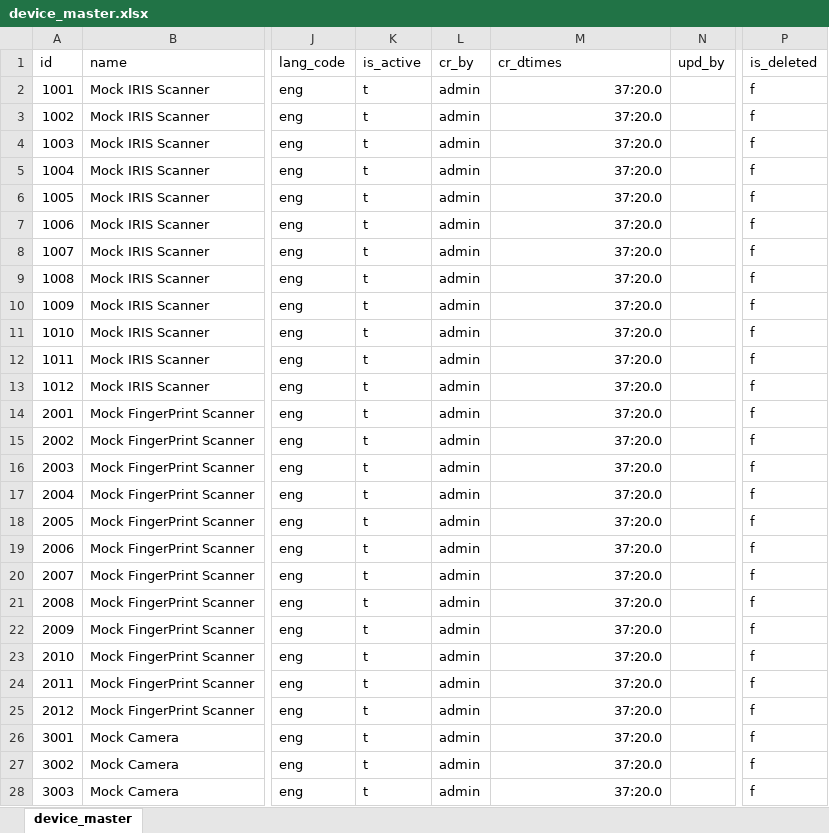
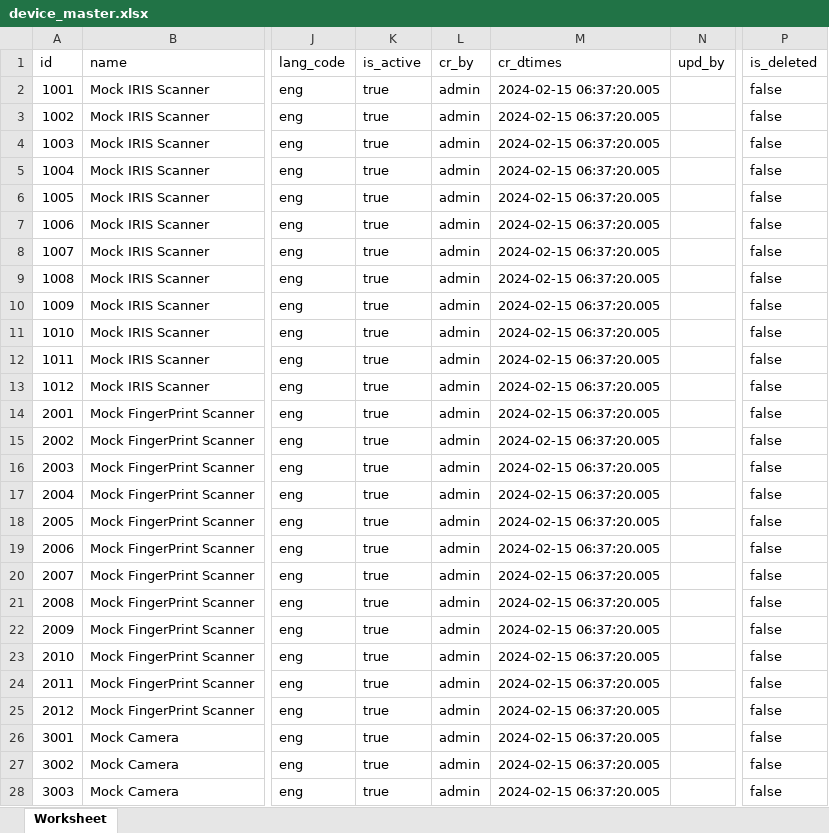
Before and after one commit to tf-nira/mosip-data_bkp, an Excel workbook: mosip_master/xlsx/device_master.xlsx, sheet Worksheet, drawn as a sheet; only a part is shown, gaps mark what is left out; values as stored, in another font and other column widths than the file's, no borders; the diff covers the shown part only; the diff names each change by its address in the sheet, - before the commit and + after, or states it on an @@ line.

```diff
--- a/mosip_master/xlsx/device_master.xlsx (sheet Worksheet)
+++ b/mosip_master/xlsx/device_master.xlsx (sheet Worksheet)
-sheet tab: device_master
+sheet tab: Worksheet
-K2:K28 (is_active): t
+K2:K28 (is_active): true
-M2:M28 (cr_dtimes): 37:20.0
+M2:M28 (cr_dtimes): 2024-02-15 06:37:20.005
-P2:P28 (is_deleted): f
+P2:P28 (is_deleted): false
```
Also changed, not shown: 1 added row and 52 edited cells elsewhere in this sheet, mosip_master/xlsx/daysofweek_list.xlsx, mosip_master/xlsx/device_master_h.xlsx, 17 other files.
